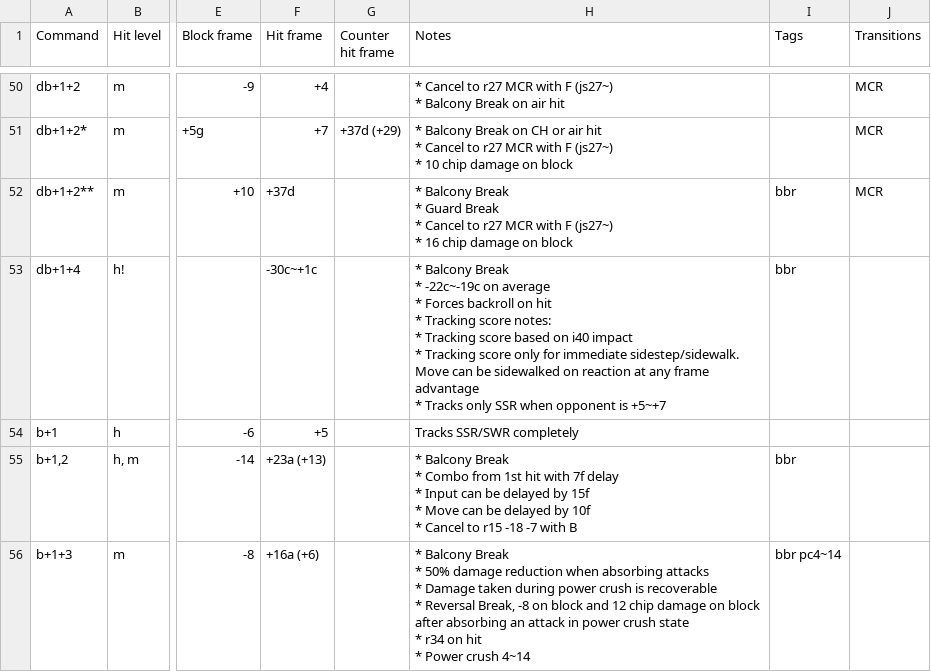
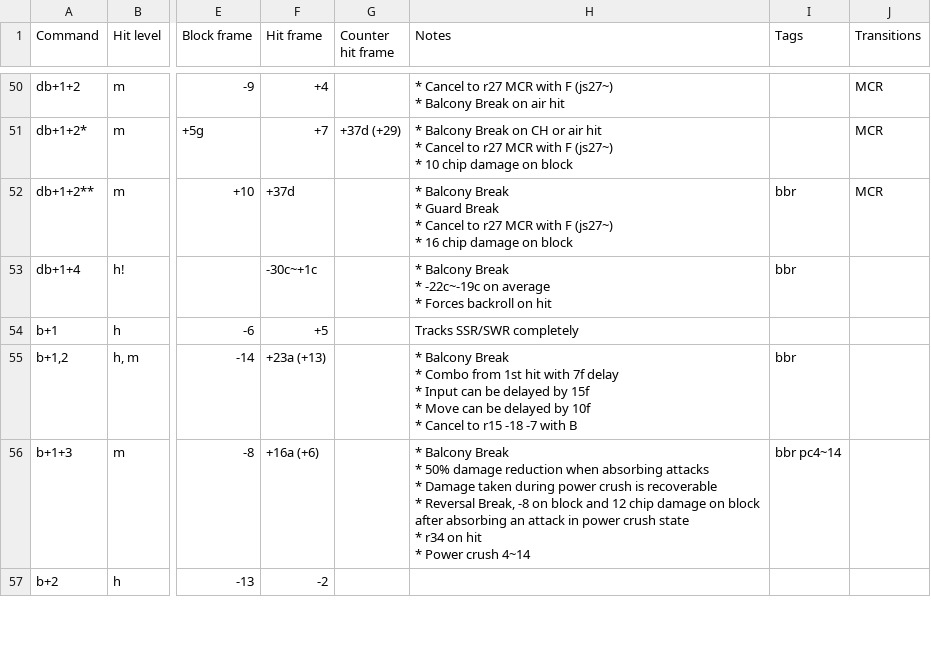
Before and after one commit to pbruvoll/tekkendocs, a CSV file: data/wavuConvertedCsv/devil-jin/devil-jin-special.csv, drawn as a sheet; only a part is shown, gaps mark what is left out; the shorter side is filled out with more unchanged rows; ↵ is a line break in a cell; the diff names each change by its address in the sheet, - before the commit and + after, or states it on an @@ line.

```diff
--- a/data/wavuConvertedCsv/devil-jin/devil-jin-special.csv
+++ b/data/wavuConvertedCsv/devil-jin/devil-jin-special.csv
-H53 (Notes): …on hit ↵ * Tracking score notes: ↵ * Tracking score based on i40 impact ↵ * Tracking score only for immediate sidestep/sidewalk. Move can be sidewalked on reaction at any frame advantage ↵ * Tracks only SSR when opponent is +5~+7
+H53 (Notes): …on hit
```
Also changed, not shown: data/wavuConvertedCsv/anna/anna-special.csv, data/wavuConvertedCsv/kazuya/kazuya-special.csv, 23 other files.
